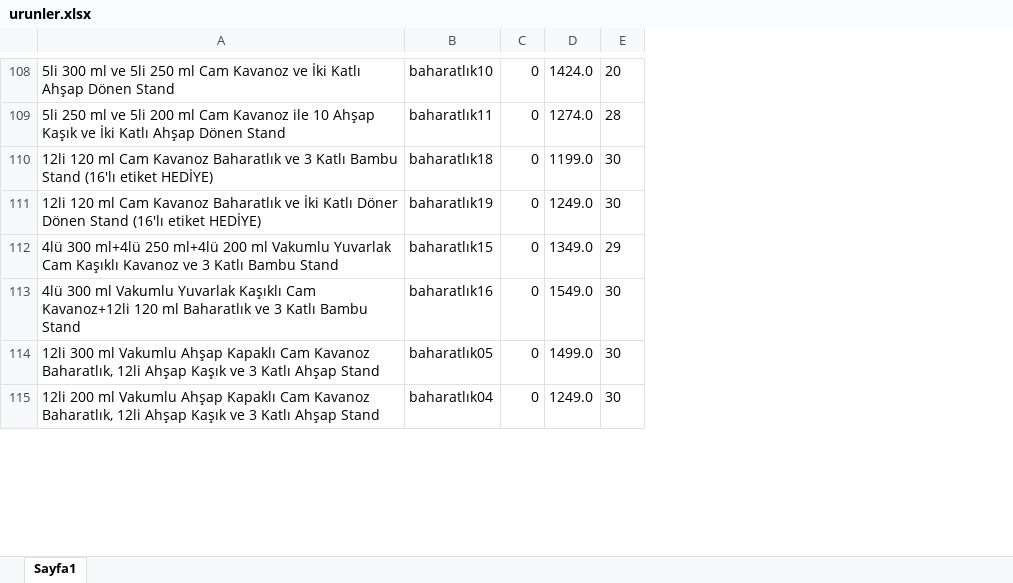
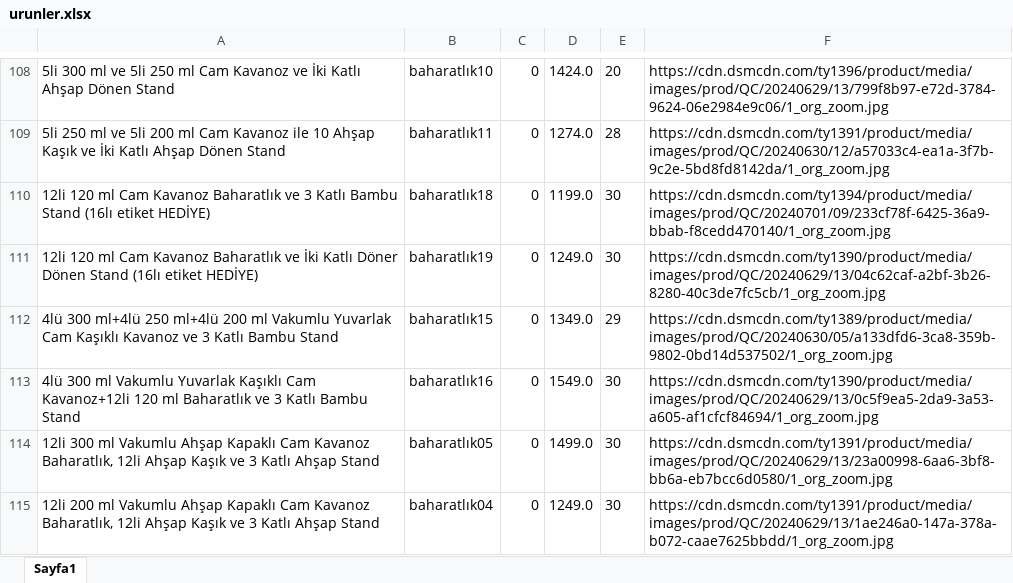
Before and after one commit to MertalpTasdelen/yeninesilevim, an Excel workbook: urunler.xlsx, sheet Sayfa1, drawn as a sheet; only a part is shown, gaps mark what is left out; values as stored, in another font and other column widths than the file's, no borders; the diff covers the shown part only; the diff names each change by its address in the sheet, - before the commit and + after, or states it on an @@ line.

```diff
--- a/urunler.xlsx (sheet Sayfa1)
+++ b/urunler.xlsx (sheet Sayfa1)
+column F, rows 108-115: https://cdn.dsmcdn.com/ty1396/product/media/images/prod/QC/20240629/13/799f8b97-e72d-3784-9624-06e2984e9c06/1_org_zoom.jpg | https://cdn.dsmcdn.com/ty1391/product/media/images/prod/QC/20240630/12/a57033c4-ea1a-3f7b-9c2e-5bd8fd8142da/1_org_zoom.jpg | https://cdn.dsmcdn.com/ty1394/product/media/images/prod/QC/20240701/09/233cf78f-6425-36a9-bbab-f8cedd470140/1_org_zoom.jpg | https://cdn.dsmcdn.com/ty1390/product/media/images/prod/QC/20240629/13/04c62caf-a2bf-3b26-8280-40c3de7fc5cb/1_org_zoom.jpg | https://cdn.dsmcdn.com/ty1389/product/media/images/prod/QC/20240630/05/a133dfd6-3ca8-359b-9802-0bd14d537502/1_org_zoom.jpg | https://cdn.dsmcdn.com/ty1390/product/media/images/prod/QC/20240629/13/0c5f9ea5-2da9-3a53-a605-af1cfcf84694/1_org_zoom.jpg | https://cdn.dsmcdn.com/ty1391/product/media/images/prod/QC/20240629/13/23a00998-6aa6-3bf8-bb6a-eb7bcc6d0580/1_org_zoom.jpg | https://cdn.dsmcdn.com/ty1391/product/media/images/prod/QC/20240629/13/1ae246a0-147a-378a-b072-caae7625bbdd/1_org_zoom.jpg
-A110: …Bambu Stand (16'lı etiket HEDİYE)
+A110: …Bambu Stand (16lı etiket HEDİYE)
-A111: …Dönen Stand (16'lı etiket HEDİYE)
+A111: …Dönen Stand (16lı etiket HEDİYE)
```
Also changed, not shown: 36 edited cells elsewhere in this sheet, 11 other files.
